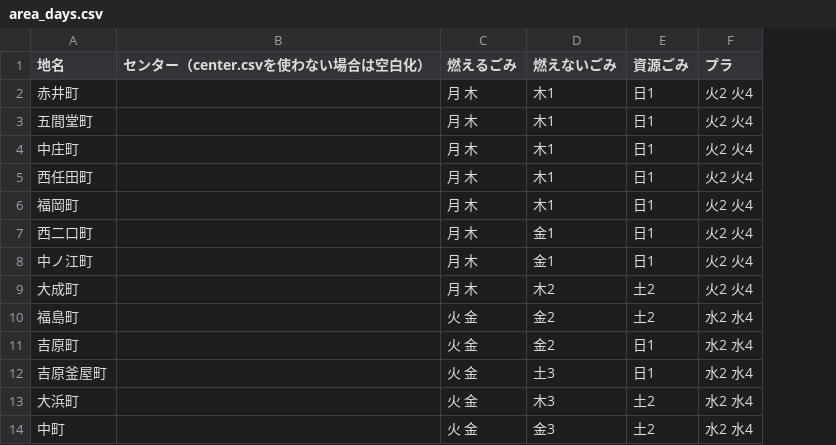
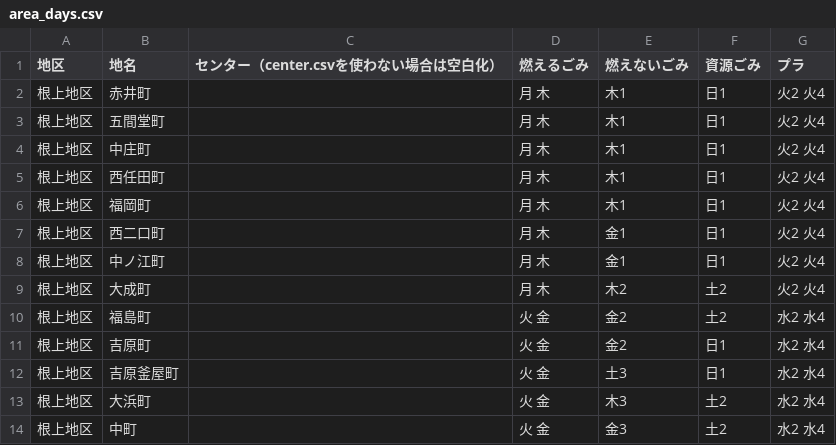
Before and after one commit to ibexorg/5374, a CSV file: data/area_days.csv, drawn as a sheet; only a part is shown; the diff names each change by its address in the sheet, - before the commit and + after, or states it on an @@ line.

```diff
--- a/data/area_days.csv
+++ b/data/area_days.csv
+column A (地区), rows 2-14: all 根上地区
```
Also changed, not shown: 3 other files.
